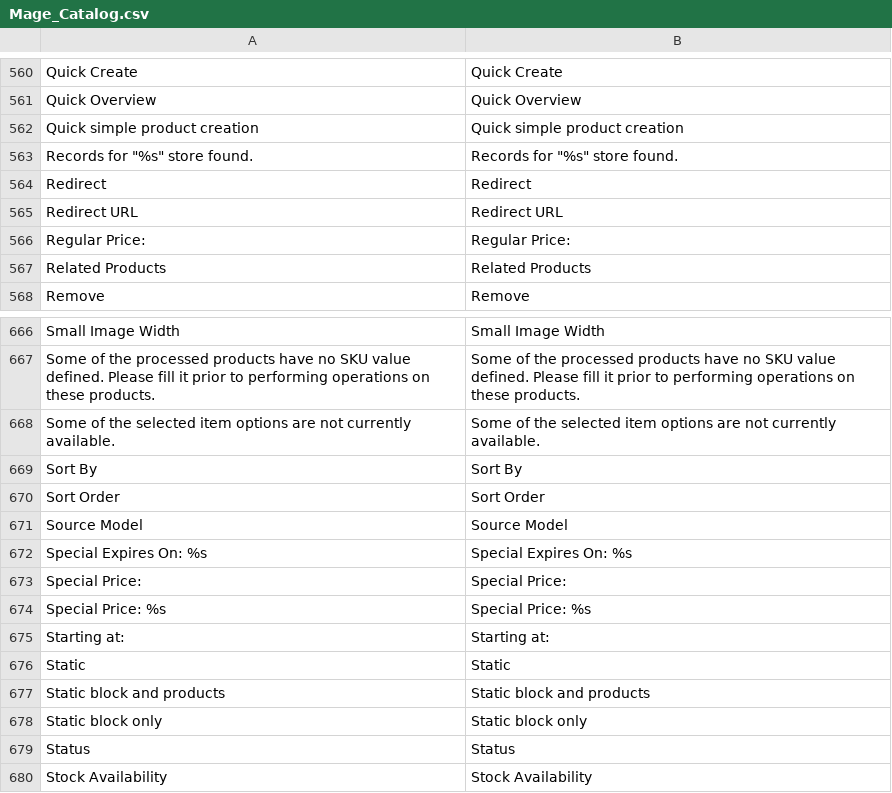
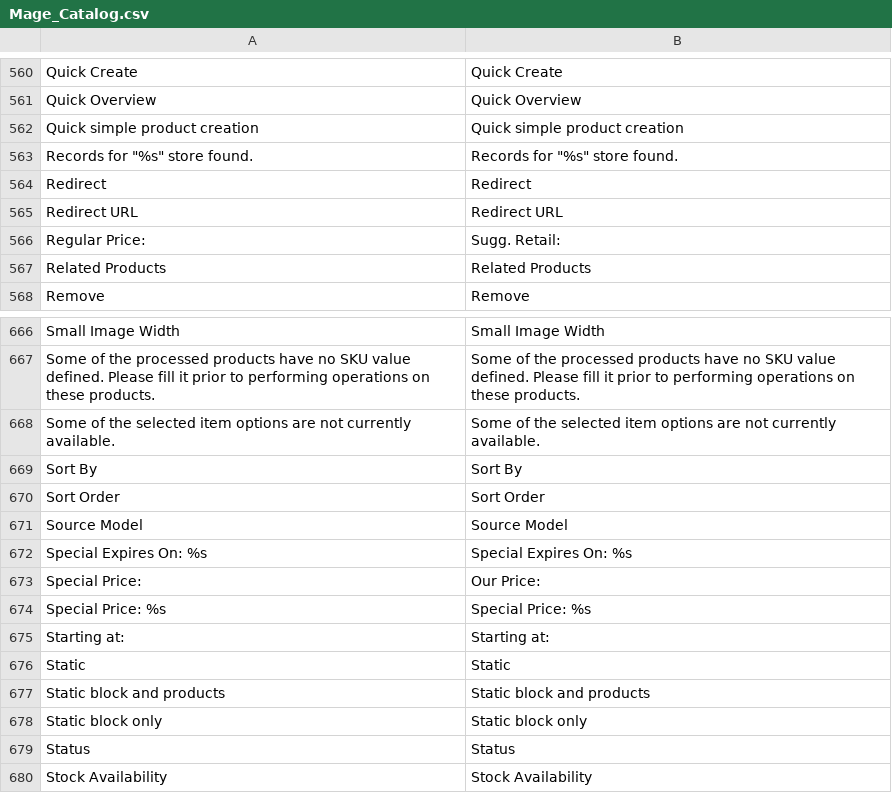
Before and after one commit to bmgreenway/redstage_lightsonline, a CSV file: app/locale/en_US/Mage_Catalog.csv, drawn as a sheet; only a part is shown, gaps mark what is left out.

```diff
--- a/app/locale/en_US/Mage_Catalog.csv
+++ b/app/locale/en_US/Mage_Catalog.csv
@@ -565,3 +565,3 @@
 "Redirect URL","Redirect URL"
-"Regular Price:","Regular Price:"
+"Regular Price:","Sugg. Retail:"
 "Related Products","Related Products"
@@ -672,3 +672,3 @@
 "Special Expires On: %s","Special Expires On: %s"
-"Special Price:","Special Price:"
+"Special Price:","Our Price:"
 "Special Price: %s","Special Price: %s"
```
Also changed, not shown: app/locale/en_US/AW_Pquestion2.csv, app/locale/en_US/Enterprise_Catalog.csv, 29 other files.
